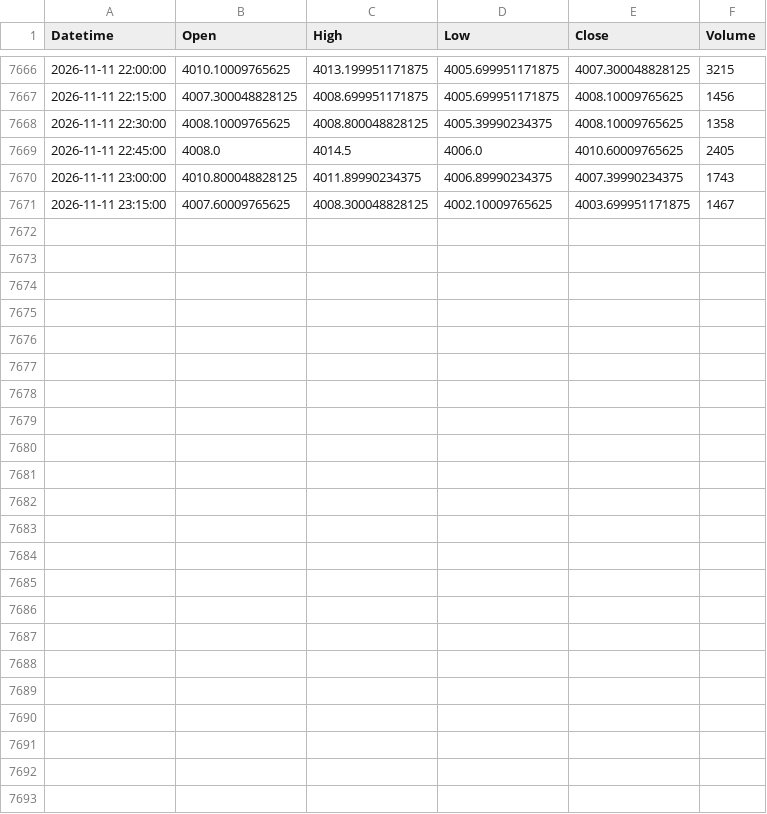
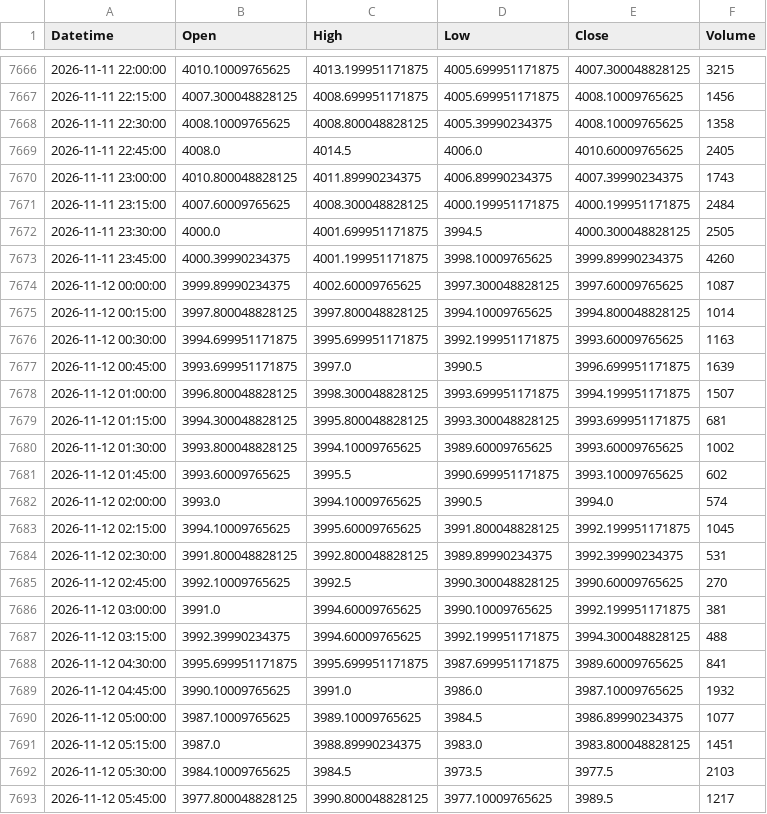
Before and after one commit to shikerkattiyar11-debug/xauusd-gold-data, a CSV file: data/xauusd_15m.csv, drawn as a sheet; only a part is shown, gaps mark what is left out.

```diff
--- a/data/xauusd_15m.csv
+++ b/data/xauusd_15m.csv
@@ -7670,2 +7670,24 @@ Datetime,Open,High,Low,Close,Volume
 2026-11-11 23:00:00,4010.800048828125,4011.89990234375,4006.89990234375,4007.39990234375,1743
-2026-11-11 23:15:00,4007.60009765625,4008.300048828125,4002.10009765625,4003.699951171875,1467
+2026-11-11 23:15:00,4007.60009765625,4008.300048828125,4000.199951171875,4000.199951171875,2484
+2026-11-11 23:30:00,4000.0,4001.699951171875,3994.5,4000.300048828125,2505
+2026-11-11 23:45:00,4000.39990234375,4001.199951171875,3998.10009765625,3999.89990234375,4260
+2026-11-12 00:00:00,3999.89990234375,4002.60009765625,3997.300048828125,3997.60009765625,1087
+2026-11-12 00:15:00,3997.800048828125,3997.800048828125,3994.10009765625,3994.800048828125,1014
+2026-11-12 00:30:00,3994.699951171875,3995.699951171875,3992.199951171875,3993.60009765625,1163
+2026-11-12 00:45:00,3993.699951171875,3997.0,3990.5,3996.699951171875,1639
+2026-11-12 01:00:00,3996.800048828125,3998.300048828125,3993.699951171875,3994.199951171875,1507
+2026-11-12 01:15:00,3994.300048828125,3995.800048828125,3993.300048828125,3993.699951171875,681
+2026-11-12 01:30:00,3993.800048828125,3994.10009765625,3989.60009765625,3993.60009765625,1002
+2026-11-12 01:45:00,3993.60009765625,3995.5,3990.699951171875,3993.10009765625,602
+2026-11-12 02:00:00,3993.0,3994.10009765625,3990.5,3994.0,574
+2026-11-12 02:15:00,3994.10009765625,3995.60009765625,3991.800048828125,3992.199951171875,1045
+2026-11-12 02:30:00,3991.800048828125,3992.800048828125,3989.89990234375,3992.39990234375,531
+2026-11-12 02:45:00,3992.10009765625,3992.5,3990.300048828125,3990.60009765625,270
+2026-11-12 03:00:00,3991.0,3994.60009765625,3990.10009765625,3992.199951171875,381
+2026-11-12 03:15:00,3992.39990234375,3994.60009765625,3992.199951171875,3994.300048828125,488
+2026-11-12 04:30:00,3995.699951171875,3995.699951171875,3987.699951171875,3989.60009765625,841
+2026-11-12 04:45:00,3990.10009765625,3991.0,3986.0,3987.10009765625,1932
+2026-11-12 05:00:00,3987.10009765625,3989.10009765625,3984.5,3986.89990234375,1077
+2026-11-12 05:15:00,3987.0,3988.89990234375,3983.0,3983.800048828125,1451
+2026-11-12 05:30:00,3984.10009765625,3984.5,3973.5,3977.5,2103
+2026-11-12 05:45:00,3977.800048828125,3990.800048828125,3977.10009765625,3989.5,1217
```
Also changed, not shown: data/xauusd_1d.csv, data/xauusd_1h.csv, 3 other files.
